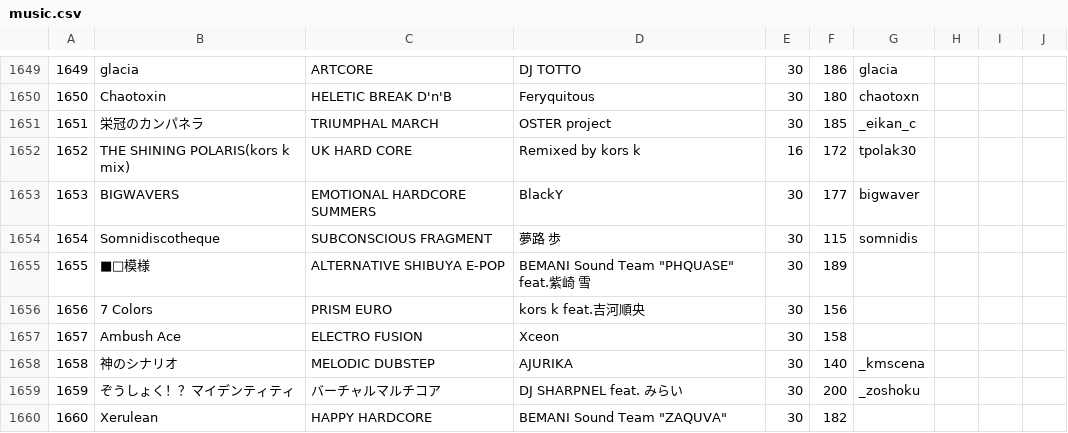
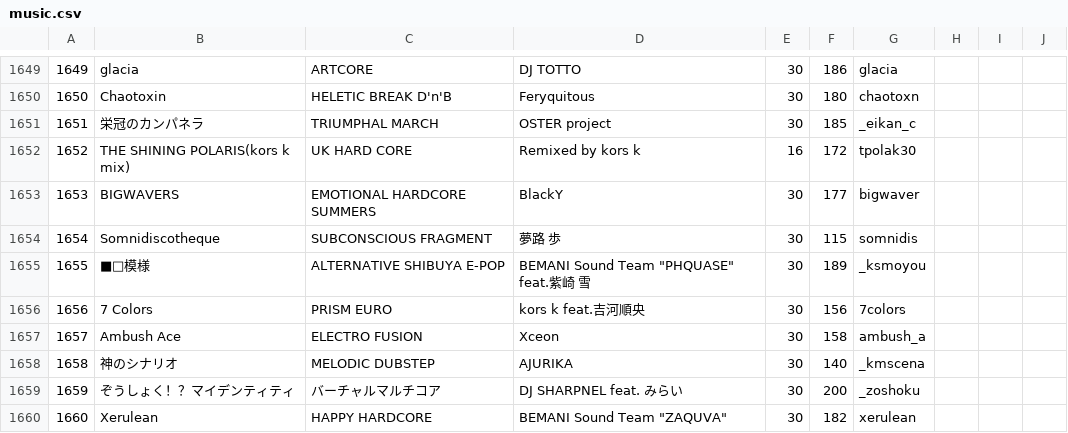
Before and after one commit to syota0304/IIDX_Viewer, a CSV file: 30/music.csv, drawn as a sheet; only a part is shown, gaps mark what is left out.

```diff
--- a/30/music.csv
+++ b/30/music.csv
@@ -1654,7 +1654,7 @@
 1654,Somnidiscotheque,SUBCONSCIOUS FRAGMENT,夢路 歩,30,115,somnidis,,,
-1655,■□模様,ALTERNATIVE SHIBUYA E-POP,"BEMANI Sound Team ""PHQUASE"" feat.紫崎 雪",30,189,,,,
-1656,7 Colors,PRISM EURO,kors k feat.吉河順央,30,156,,,,
-1657,Ambush Ace,ELECTRO FUSION,Xceon,30,158,,,,
+1655,■□模様,ALTERNATIVE SHIBUYA E-POP,"BEMANI Sound Team ""PHQUASE"" feat.紫崎 雪",30,189,_ksmoyou,,,
+1656,7 Colors,PRISM EURO,kors k feat.吉河順央,30,156,7colors,,,
+1657,Ambush Ace,ELECTRO FUSION,Xceon,30,158,ambush_a,,,
 1658,神のシナリオ,MELODIC DUBSTEP,AJURIKA,30,140,_kmscena,,,
 1659,ぞうしょく！？マイデンティティ,バーチャルマルチコア,DJ SHARPNEL feat. みらい,30,200,_zoshoku,,,
-1660,Xerulean,HAPPY HARDCORE,"BEMANI Sound Team ""ZAQUVA""",30,182,,,,
+1660,Xerulean,HAPPY HARDCORE,"BEMANI Sound Team ""ZAQUVA""",30,182,xerulean,,,
```
Also changed, not shown: 30/dp.csv, 30/sp.csv, 1 other file.
